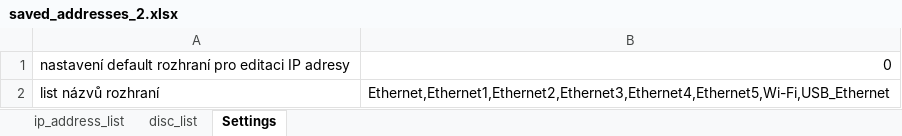
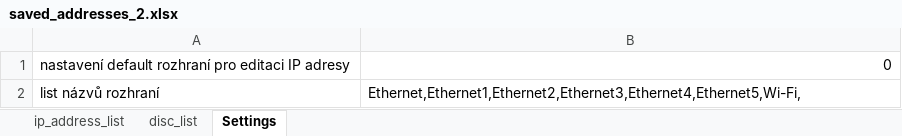
Before and after one commit to Jakubhl/Work, an Excel workbook: IP_setting/saved_addresses_2.xlsx, sheet Settings, drawn as a sheet; values as stored, in another font and other column widths than the file's, no borders; the diff names each change by its address in the sheet, - before the commit and + after, or states it on an @@ line.

```diff
--- a/IP_setting/saved_addresses_2.xlsx (sheet Settings)
+++ b/IP_setting/saved_addresses_2.xlsx (sheet Settings)
-B2: Ethernet,Ethernet1,Ethernet2,Ethernet3,Ethernet4,Ethernet5,Wi-Fi,USB_Ethernet
+B2: Ethernet,Ethernet1,Ethernet2,Ethernet3,Ethernet4,Ethernet5,Wi-Fi,
```
Also changed, not shown: 2 other files.
